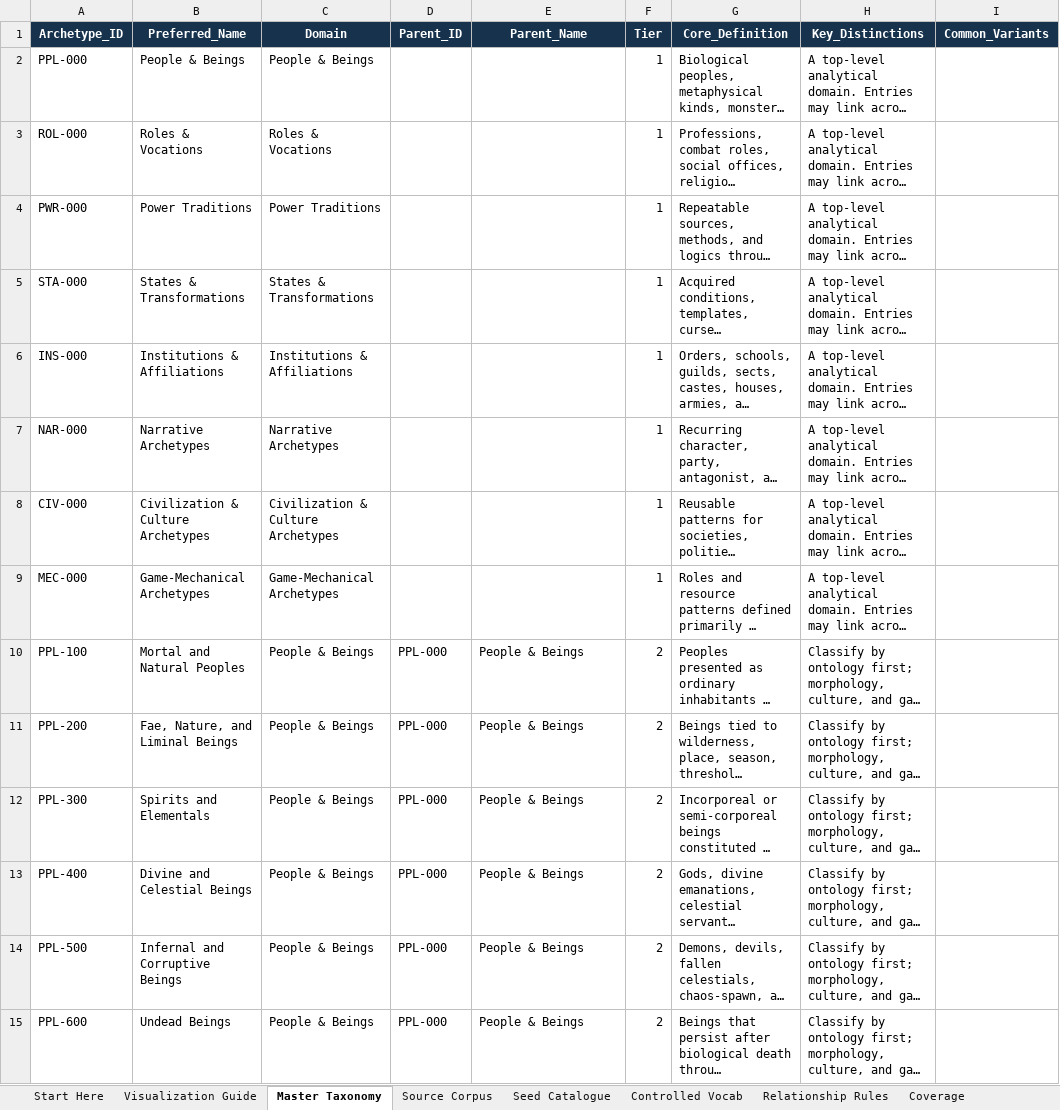
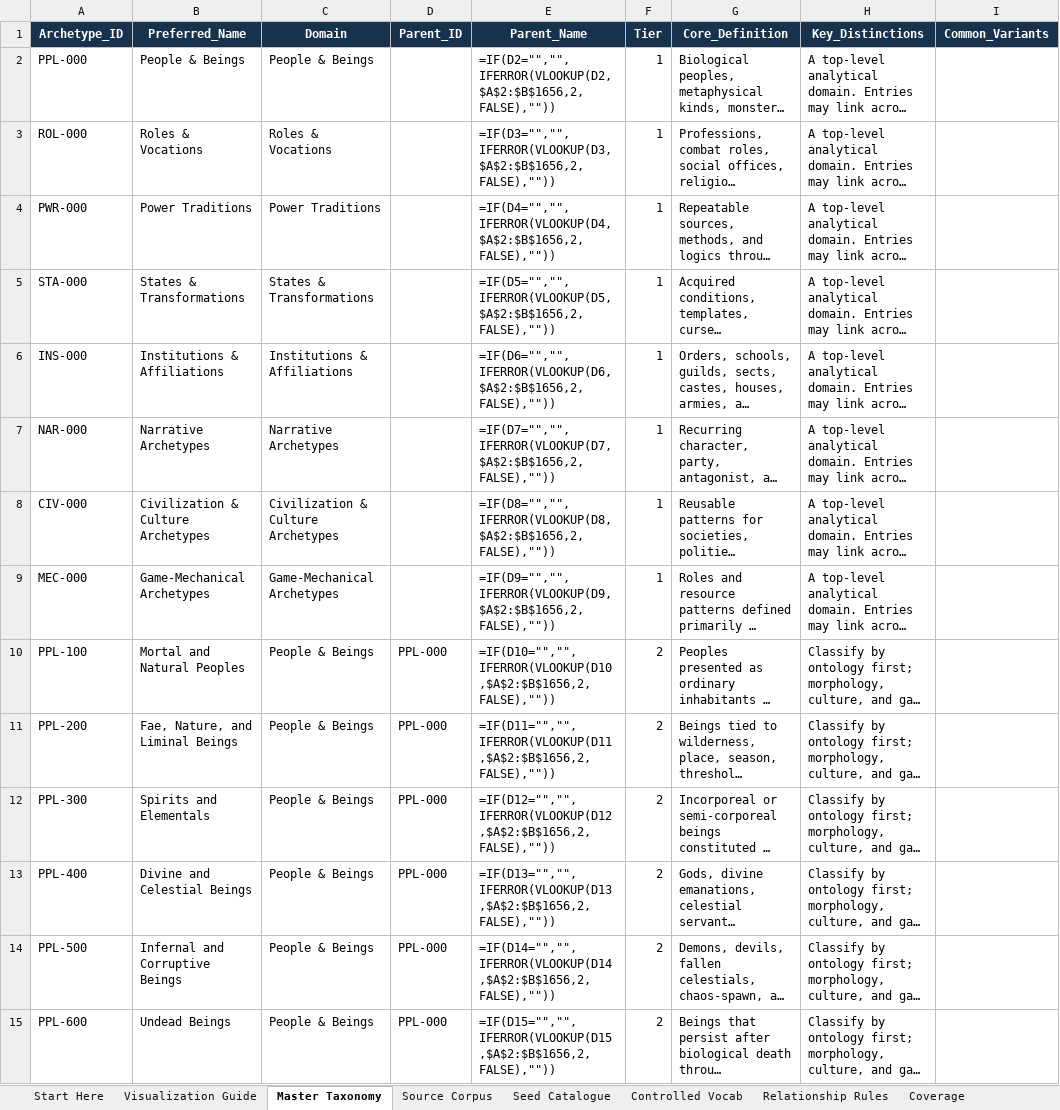
Before and after one commit to rotto92/fantasy, an Excel workbook: fantasy_high_fantasy_archetype_atlas_v3.xlsx, sheet Master Taxonomy, drawn as a sheet; only a part is shown; long unchanged cells end in …; values as stored, in another font and other column widths than the file's, no borders; formulas without a stored value are shown as written; conditional formats and table styles not drawn; the diff covers the shown part only; the diff names each change by its address in the sheet, - before the commit and + after, or states it on an @@ line.

```diff
--- a/fantasy_high_fantasy_archetype_atlas_v3.xlsx (sheet Master Taxonomy)
+++ b/fantasy_high_fantasy_archetype_atlas_v3.xlsx (sheet Master Taxonomy)
-E2 (Parent_Name): (empty)
+E2 (Parent_Name): =IF(D2="","",IFERROR(VLOOKUP(D2,$A$2:$B$1656,2,FALSE),""))
-E3 (Parent_Name): (empty)
+E3 (Parent_Name): =IF(D3="","",IFERROR(VLOOKUP(D3,$A$2:$B$1656,2,FALSE),""))
-E4 (Parent_Name): (empty)
+E4 (Parent_Name): =IF(D4="","",IFERROR(VLOOKUP(D4,$A$2:$B$1656,2,FALSE),""))
-E5 (Parent_Name): (empty)
+E5 (Parent_Name): =IF(D5="","",IFERROR(VLOOKUP(D5,$A$2:$B$1656,2,FALSE),""))
-E6 (Parent_Name): (empty)
+E6 (Parent_Name): =IF(D6="","",IFERROR(VLOOKUP(D6,$A$2:$B$1656,2,FALSE),""))
-E7 (Parent_Name): (empty)
+E7 (Parent_Name): =IF(D7="","",IFERROR(VLOOKUP(D7,$A$2:$B$1656,2,FALSE),""))
-E8 (Parent_Name): (empty)
+E8 (Parent_Name): =IF(D8="","",IFERROR(VLOOKUP(D8,$A$2:$B$1656,2,FALSE),""))
-E9 (Parent_Name): (empty)
+E9 (Parent_Name): =IF(D9="","",IFERROR(VLOOKUP(D9,$A$2:$B$1656,2,FALSE),""))
-E10 (Parent_Name): People & Beings
+E10 (Parent_Name): =IF(D10="","",IFERROR(VLOOKUP(D10,$A$2:$B$1656,2,FALSE),""))
-E11 (Parent_Name): People & Beings
+E11 (Parent_Name): =IF(D11="","",IFERROR(VLOOKUP(D11,$A$2:$B$1656,2,FALSE),""))
-E12 (Parent_Name): People & Beings
+E12 (Parent_Name): =IF(D12="","",IFERROR(VLOOKUP(D12,$A$2:$B$1656,2,FALSE),""))
-E13 (Parent_Name): People & Beings
+E13 (Parent_Name): =IF(D13="","",IFERROR(VLOOKUP(D13,$A$2:$B$1656,2,FALSE),""))
-E14 (Parent_Name): People & Beings
+E14 (Parent_Name): =IF(D14="","",IFERROR(VLOOKUP(D14,$A$2:$B$1656,2,FALSE),""))
-E15 (Parent_Name): People & Beings
+E15 (Parent_Name): =IF(D15="","",IFERROR(VLOOKUP(D15,$A$2:$B$1656,2,FALSE),""))
```
Also changed, not shown: 1641 edited cells elsewhere in this sheet, sheet Source Concept Map, sheet Source Coverage Audit, sheet Source Priority, sheet Seed Catalogue, sheet Source Relationships, sheet Source Corpus, 5 more sheets, charts or pictures, 25 other files.
